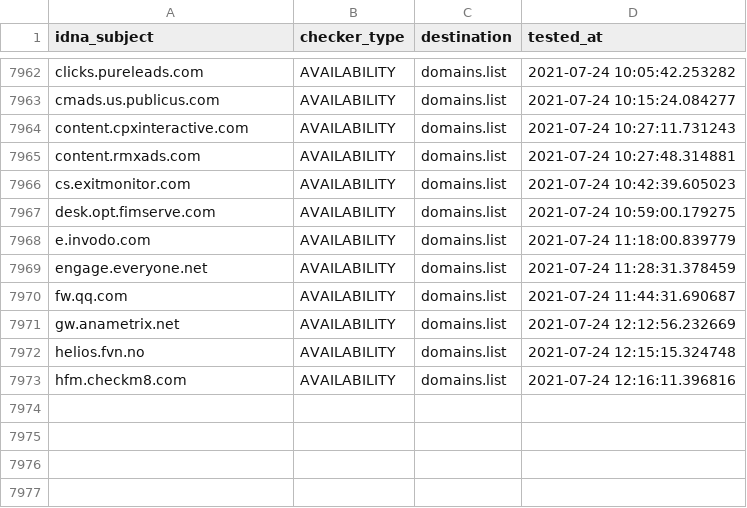
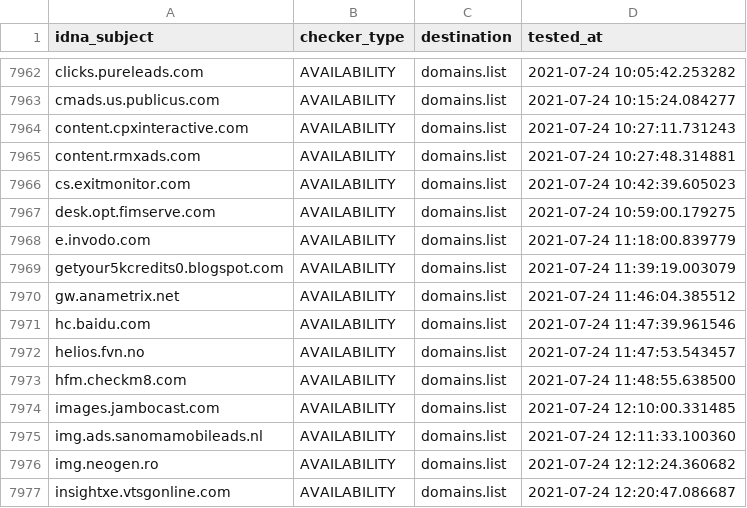
Before and after one commit to Ultimate-Hosts-Blacklist/Michael_Trimms_Hosts, a CSV file: .pyfunceble/inactive.csv, drawn as a sheet; only a part is shown, gaps mark what is left out.

```diff
--- a/.pyfunceble/inactive.csv
+++ b/.pyfunceble/inactive.csv
@@ -7968,6 +7968,10 @@ desk.opt.fimserve.com,AVAILABILITY,domains.list,2021-07-24 10:59:00.179275
 e.invodo.com,AVAILABILITY,domains.list,2021-07-24 11:18:00.839779
-engage.everyone.net,AVAILABILITY,domains.list,2021-07-24 11:28:31.378459
-fw.qq.com,AVAILABILITY,domains.list,2021-07-24 11:44:31.690687
-gw.anametrix.net,AVAILABILITY,domains.list,2021-07-24 12:12:56.232669
-helios.fvn.no,AVAILABILITY,domains.list,2021-07-24 12:15:15.324748
-hfm.checkm8.com,AVAILABILITY,domains.list,2021-07-24 12:16:11.396816
+getyour5kcredits0.blogspot.com,AVAILABILITY,domains.list,2021-07-24 11:39:19.003079
+gw.anametrix.net,AVAILABILITY,domains.list,2021-07-24 11:46:04.385512
+hc.baidu.com,AVAILABILITY,domains.list,2021-07-24 11:47:39.961546
+helios.fvn.no,AVAILABILITY,domains.list,2021-07-24 11:47:53.543457
+hfm.checkm8.com,AVAILABILITY,domains.list,2021-07-24 11:48:55.638500
+images.jambocast.com,AVAILABILITY,domains.list,2021-07-24 12:10:00.331485
+img.ads.sanomamobileads.nl,AVAILABILITY,domains.list,2021-07-24 12:11:33.100360
+img.neogen.ro,AVAILABILITY,domains.list,2021-07-24 12:12:24.360682
+insightxe.vtsgonline.com,AVAILABILITY,domains.list,2021-07-24 12:20:47.086687
```
Also changed, not shown: 13 other files.
